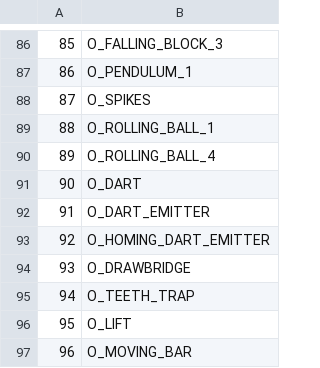
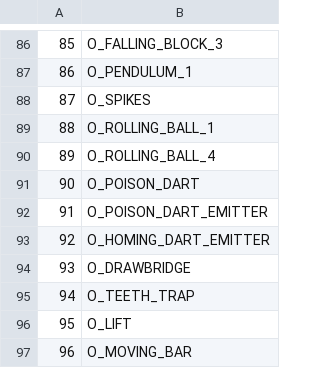
Before and after one commit to LostArtefacts/TRX, a CSV file: data/tr3/ship/cfg/catalog_objects.csv, drawn as a sheet; only a part is shown, gaps mark what is left out.

Commit message:
objects/dart_emitter: integrate TR3 darts
This adds poison dart and emitter control in line with TR3.

```diff
--- a/data/tr3/ship/cfg/catalog_objects.csv
+++ b/data/tr3/ship/cfg/catalog_objects.csv
@@ -90,4 +90,4 @@
 89,  O_ROLLING_BALL_4
-90,  O_DART
-91,  O_DART_EMITTER
+90,  O_POISON_DART
+91,  O_POISON_DART_EMITTER
 92,  O_HOMING_DART_EMITTER
```
Also changed, not shown: data/tr3/ship/cfg/catalog_samples.csv, 20 other files.
